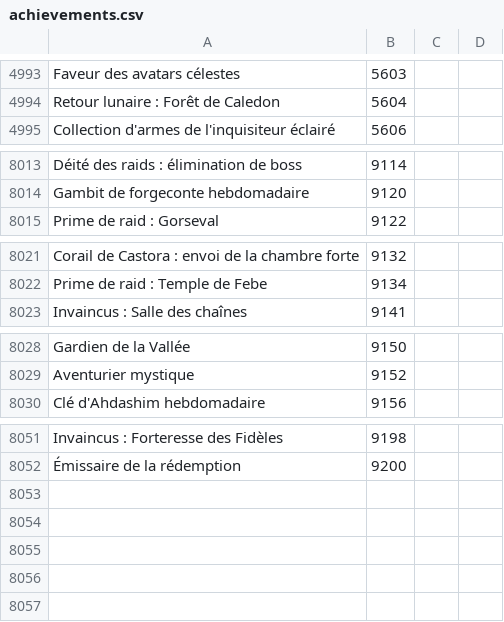
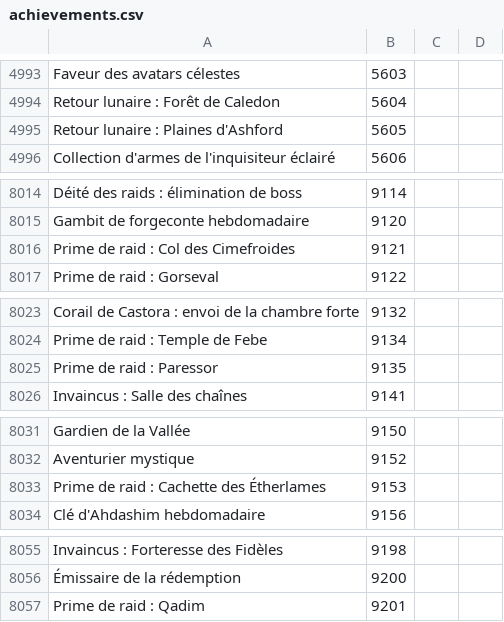
Before and after one commit to Pandraghon/gw2api-namesearch, a CSV file: fr/achievements.csv, drawn as a sheet; only a part is shown, gaps mark what is left out; the diff names each change by its address in the sheet, - before the commit and + after, or states it on an @@ line.

```diff
--- a/fr/achievements.csv
+++ b/fr/achievements.csv
+row 4995: Retour lunaire : Plaines d'Ashford | 5605
+row 8016: Prime de raid : Col des Cimefroides | 9121
+row 8025: Prime de raid : Paressor | 9135
+row 8033: Prime de raid : Cachette des Étherlames | 9153
+row 8057: Prime de raid : Qadim | 9201
```
Also changed, not shown: de/achievements.csv, en/achievements.csv, 3 other files.
